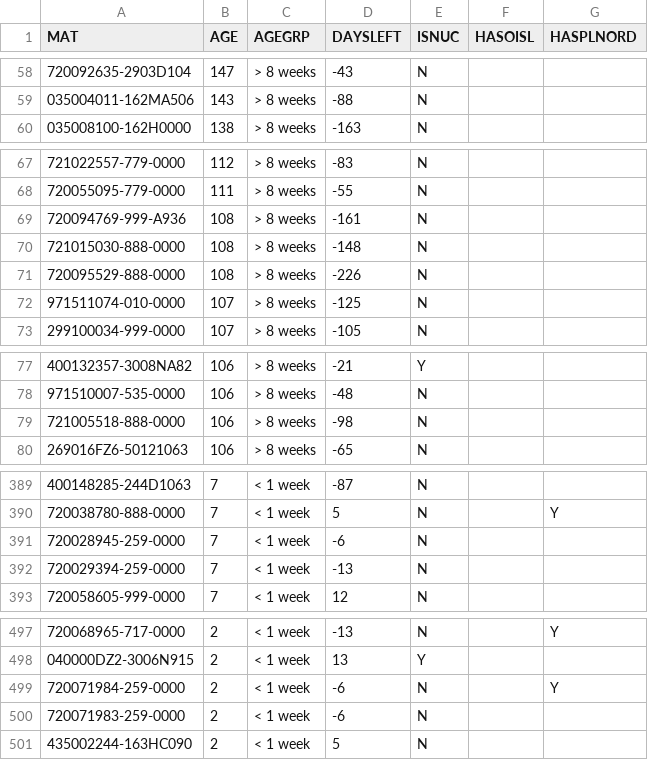
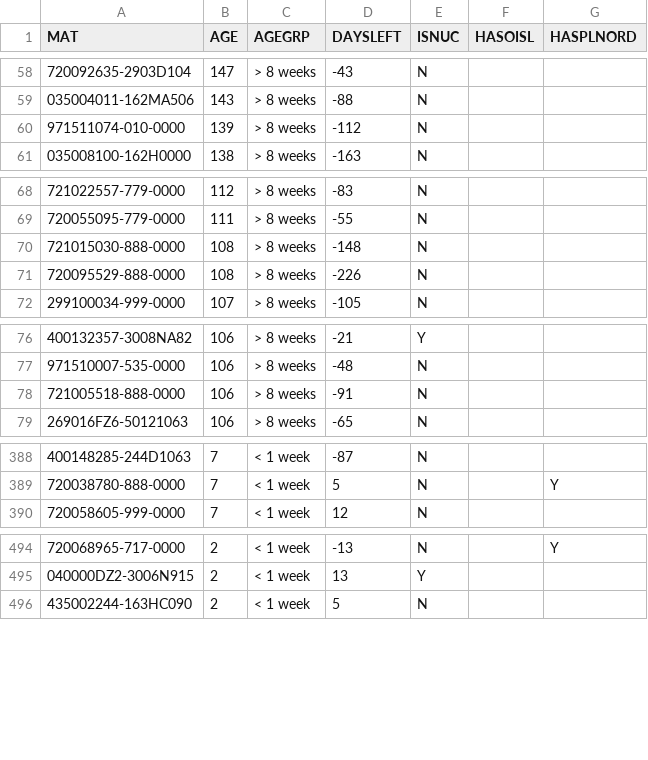
Before and after one commit to Visualys/Cyberplan, a CSV file: CND_OPENPR.csv, drawn as a sheet; only a part is shown, gaps mark what is left out; removed rows and columns are numbered as before the commit, all else as after; the diff names each change by its address in the sheet, - before the commit and + after, or states it on an @@ line.

Commit message:
Updated on 2024-08-01 10:03:56

```diff
--- a/CND_OPENPR.csv
+++ b/CND_OPENPR.csv
+row 60: 971511074-010-0000 | 139 | > 8 weeks | -112 | N
-row 69: 720094769-999-A936 | 108 | > 8 weeks | -161 | N
-row 72: 971511074-010-0000 | 107 | > 8 weeks | -125 | N
-D78 (DAYSLEFT): -98
+D78 (DAYSLEFT): -91
-row 391: 720028945-259-0000 | 7 | < 1 week | -6 | N
-row 392: 720029394-259-0000 | 7 | < 1 week | -13 | N
-row 499: 720071984-259-0000 | 2 | < 1 week | -6 | N |  | Y
-row 500: 720071983-259-0000 | 2 | < 1 week | -6 | N
```
